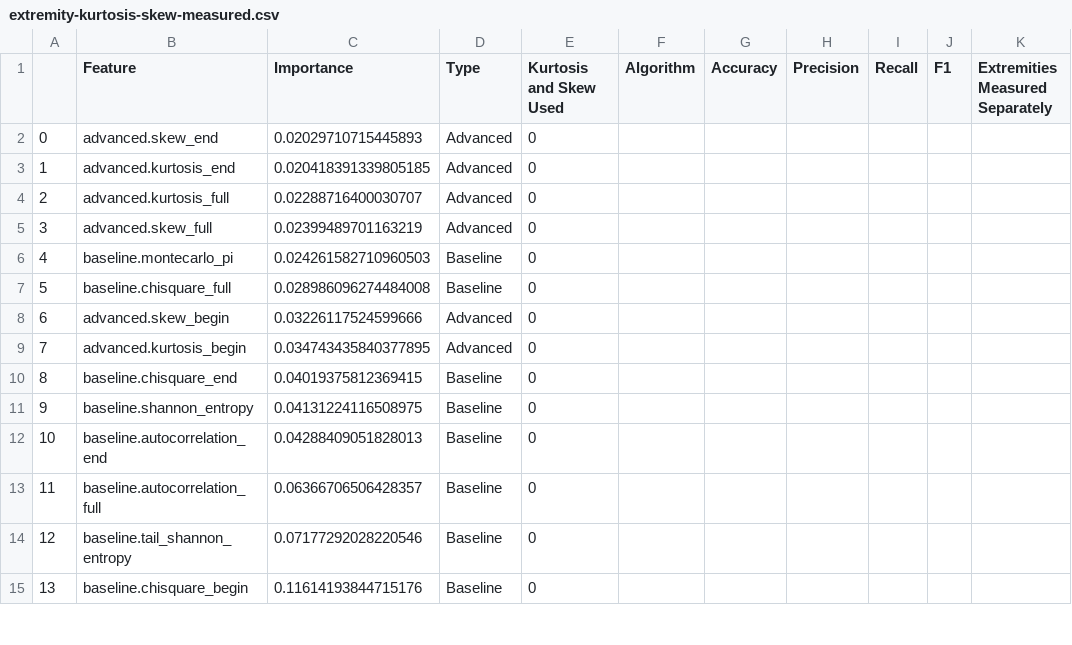
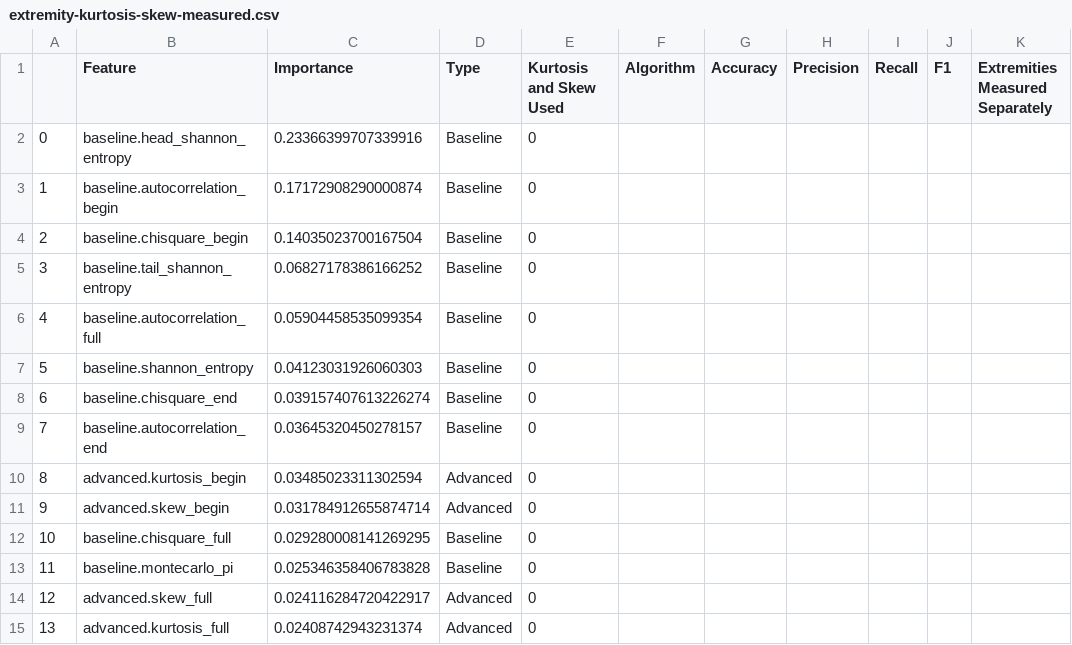
Before and after one commit to bhattacharjee/RansomFoRRT, a CSV file: iteration_1.2/extremity-kurtosis-skew-measured.csv, drawn as a sheet; only a part is shown; the diff covers the shown part only.

```diff
--- a/iteration_1.2/extremity-kurtosis-skew-measured.csv
+++ b/iteration_1.2/extremity-kurtosis-skew-measured.csv
@@ -1,15 +1,15 @@
 ,Feature,Importance,Type,Kurtosis and Skew Used,Algorithm,Accuracy,Precision,Recall,F1,Extremities Measured Separately
-0,advanced.skew_end,0.02029710715445893,Advanced,0,,,,,,
-1,advanced.kurtosis_end,0.020418391339805185,Advanced,0,,,,,,
-2,advanced.kurtosis_full,0.02288716400030707,Advanced,0,,,,,,
-3,advanced.skew_full,0.02399489701163219,Advanced,0,,,,,,
-4,baseline.montecarlo_pi,0.024261582710960503,Baseline,0,,,,,,
-5,baseline.chisquare_full,0.028986096274484008,Baseline,0,,,,,,
-6,advanced.skew_begin,0.03226117524599666,Advanced,0,,,,,,
-7,advanced.kurtosis_begin,0.034743435840377895,Advanced,0,,,,,,
-8,baseline.chisquare_end,0.04019375812369415,Baseline,0,,,,,,
-9,baseline.shannon_entropy,0.04131224116508975,Baseline,0,,,,,,
-10,baseline.autocorrelation_end,0.04288409051828013,Baseline,0,,,,,,
-11,baseline.autocorrelation_full,0.06366706506428357,Baseline,0,,,,,,
-12,baseline.tail_shannon_entropy,0.07177292028220546,Baseline,0,,,,,,
-13,baseline.chisquare_begin,0.11614193844715176,Baseline,0,,,,,,
+0,baseline.head_shannon_entropy,0.23366399707339916,Baseline,0,,,,,,
+1,baseline.autocorrelation_begin,0.17172908290000874,Baseline,0,,,,,,
+2,baseline.chisquare_begin,0.14035023700167504,Baseline,0,,,,,,
+3,baseline.tail_shannon_entropy,0.06827178386166252,Baseline,0,,,,,,
+4,baseline.autocorrelation_full,0.05904458535099354,Baseline,0,,,,,,
+5,baseline.shannon_entropy,0.04123031926060303,Baseline,0,,,,,,
+6,baseline.chisquare_end,0.039157407613226274,Baseline,0,,,,,,
+7,baseline.autocorrelation_end,0.03645320450278157,Baseline,0,,,,,,
+8,advanced.kurtosis_begin,0.03485023311302594,Advanced,0,,,,,,
+9,advanced.skew_begin,0.031784912655874714,Advanced,0,,,,,,
+10,baseline.chisquare_full,0.029280008141269295,Baseline,0,,,,,,
+11,baseline.montecarlo_pi,0.025346358406783828,Baseline,0,,,,,,
+12,advanced.skew_full,0.024116284720422917,Advanced,0,,,,,,
+13,advanced.kurtosis_full,0.02408742943231374,Advanced,0,,,,,,
```
Also changed, not shown: 22 edited cells elsewhere in this file, iteration_1.2/extremity-compared-with-kurtosis.csv, iteration_1.2/extremity-compared-without-kurtosis.csv, 2 other files.
